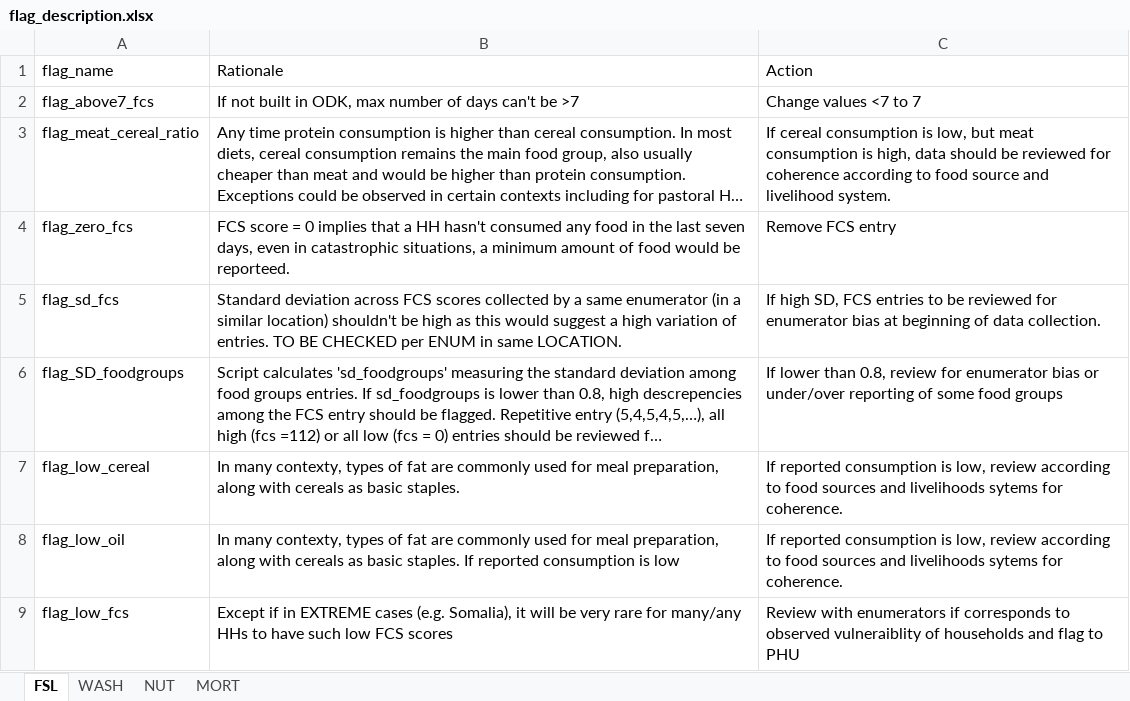
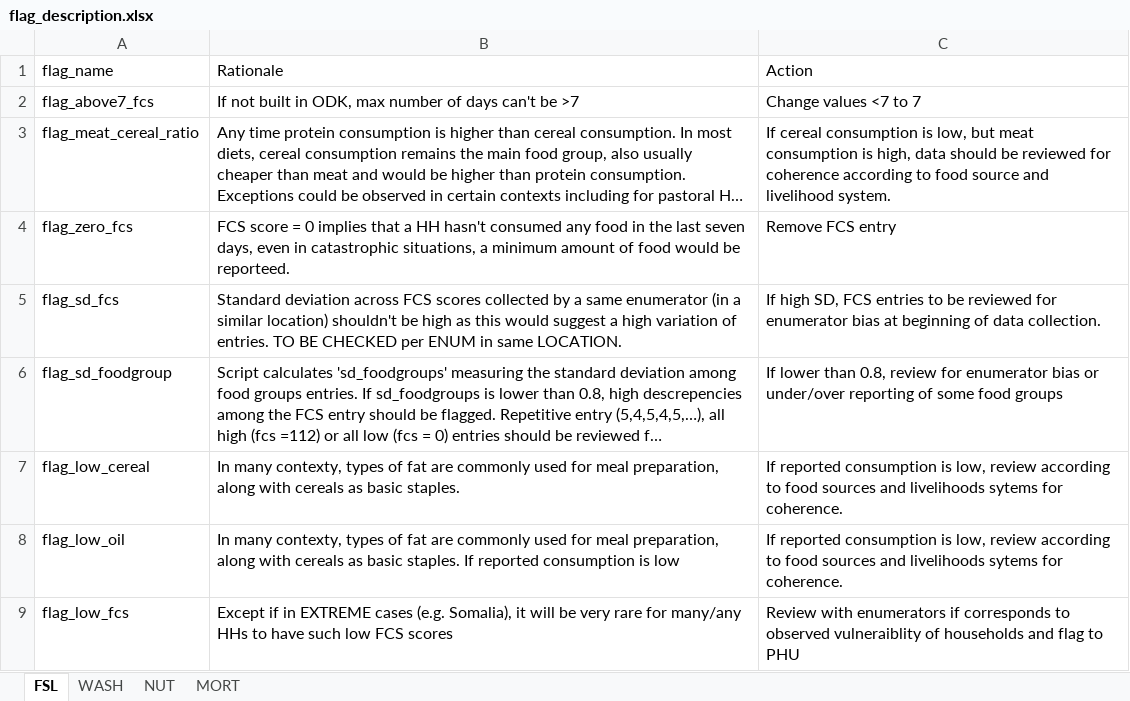
Before and after one commit to impact-initiatives/impactR4PHU, an Excel workbook: inst/fsl_quality_report/resources/flag_description.xlsx, sheet FSL, drawn as a sheet; only a part is shown; long unchanged cells end in …; values as stored, in another font and other column widths than the file's, no borders; the diff names each change by its address in the sheet, - before the commit and + after, or states it on an @@ line.

Commit message:
update fsl_quality and cleaning

```diff
--- a/inst/fsl_quality_report/resources/flag_description.xlsx (sheet FSL)
+++ b/inst/fsl_quality_report/resources/flag_description.xlsx (sheet FSL)
-A6 (flag_name): flag_SD_foodgroups
+A6 (flag_name): flag_sd_foodgroup
```
Also changed, not shown: 2 other files.
